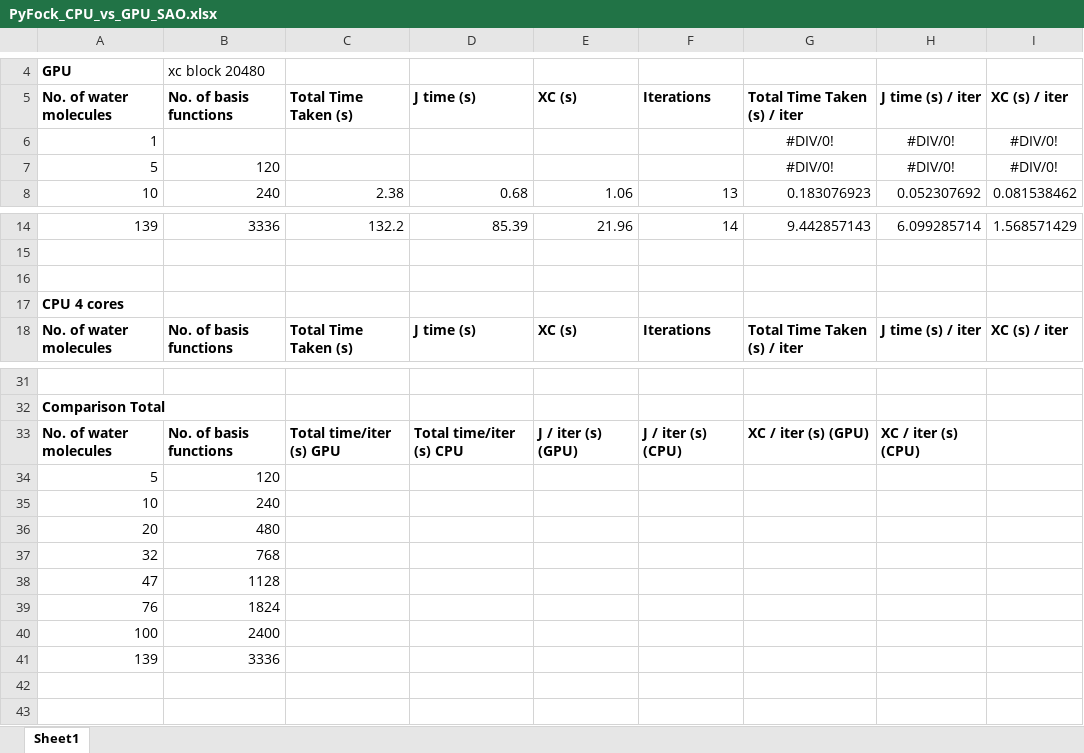
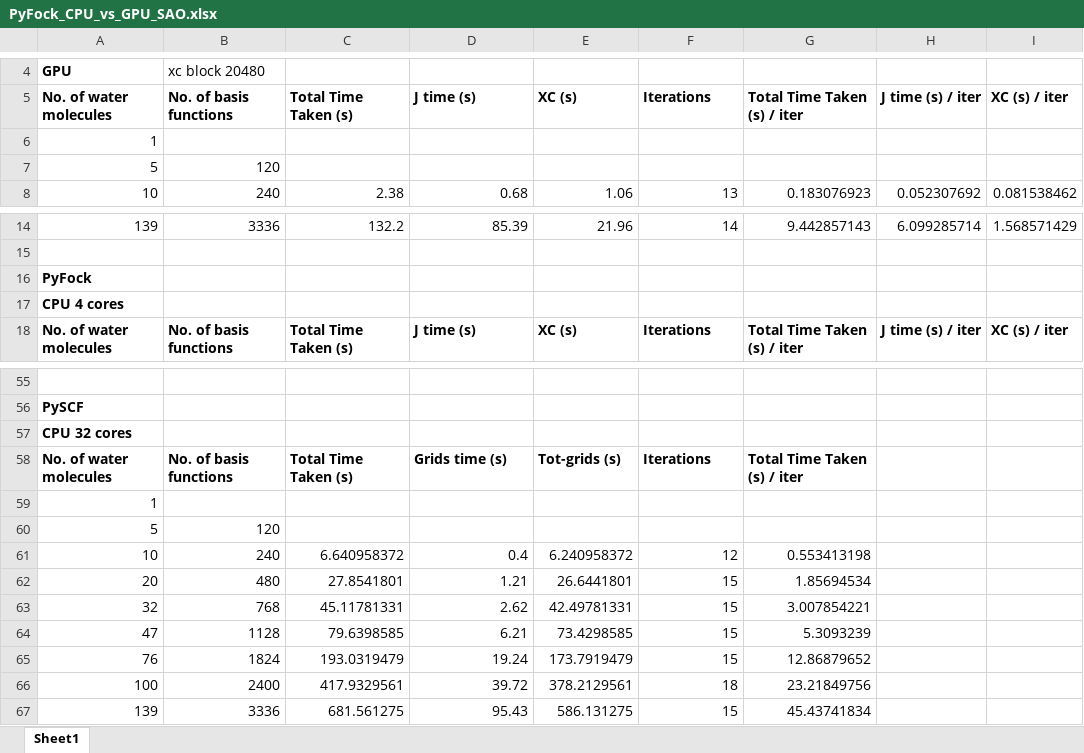
Before and after one commit to manassharma07/PyFock, an Excel workbook: benchmarks_tests/FINAL_Benchmarks_for_paper/PyFock_CPU_vs_GPU_SAO.xlsx, sheet Sheet1, drawn as a sheet; only a part is shown, gaps mark what is left out; values as stored, in another font and other column widths than the file's, no borders; removed rows and columns are numbered as before the commit, all else as after; the diff covers the shown part only; the diff names each change by its address in the sheet, - before the commit and + after, or states it on an @@ line.

```diff
--- a/benchmarks_tests/FINAL_Benchmarks_for_paper/PyFock_CPU_vs_GPU_SAO.xlsx (sheet Sheet1)
+++ b/benchmarks_tests/FINAL_Benchmarks_for_paper/PyFock_CPU_vs_GPU_SAO.xlsx (sheet Sheet1)
-row 6: 1 |  |  |  |  |  | #DIV/0! | #DIV/0! | #DIV/0!
+row 6: 1
-G7 (Total Time Taken (s) / iter): #DIV/0!
+G7 (Total Time Taken (s) / iter): (empty)
-H7 (J time (s) / iter): #DIV/0!
+H7 (J time (s) / iter): (empty)
-I7 (XC (s) / iter): #DIV/0!
+I7 (XC (s) / iter): (empty)
-A16 (No. of water molecules): (empty)
+A16 (No. of water molecules): PyFock
-A56 (No. of water molecules): Comparison Total
+A56 (No. of water molecules): PySCF
+row 57: CPU 32 cores
-C58 (Total Time Taken (s)): Total time/iter (s) GPU
+C58 (Total Time Taken (s)): Total Time Taken (s)
-D58 (J time (s)): Total time/iter (s) CPU
+D58 (J time (s)): Grids time (s)
-E58 (XC (s)): J / iter (s) (GPU)
+E58 (XC (s)): Tot-grids (s)
-F58 (Iterations): J / iter (s) (CPU)
+F58 (Iterations): Iterations
-G58 (Total Time Taken (s) / iter): XC / iter (s) (GPU)
+G58 (Total Time Taken (s) / iter): Total Time Taken (s) / iter
-H58 (J time (s) / iter): XC / iter (s) (CPU)
+H58 (J time (s) / iter): (empty)
+row 59: 1
-row 35: 10 | 240
-row 36: 20 | 480
-row 37: 32 | 768
-row 38: 47 | 1128
-row 39: 76 | 1824
-row 40: 100 | 2400
-row 41: 139 | 3336
+row 61: 10 | 240 | 6.640958372 | 0.4 | 6.240958372 | 12 | 0.553413198
+row 62: 20 | 480 | 27.8541801 | 1.21 | 26.6441801 | 15 | 1.85694534
+row 63: 32 | 768 | 45.11781331 | 2.62 | 42.49781331 | 15 | 3.007854221
+row 64: 47 | 1128 | 79.6398585 | 6.21 | 73.4298585 | 15 | 5.3093239
+row 65: 76 | 1824 | 193.0319479 | 19.24 | 173.7919479 | 15 | 12.86879652
+row 66: 100 | 2400 | 417.9329561 | 39.72 | 378.2129561 | 18 | 23.21849756
+row 67: 139 | 3336 | 681.561275 | 95.43 | 586.131275 | 15 | 45.43741834
```
Also changed, not shown: 24 added rows elsewhere in this sheet, benchmarks_tests/FINAL_Benchmarks_for_paper/PyFock_scaling_behavior_CPU_SAO.xlsx, 19 other files.
